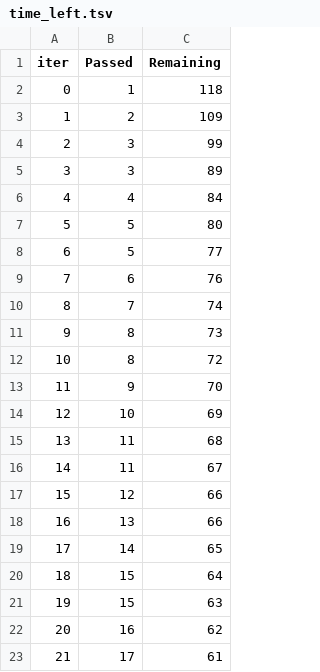
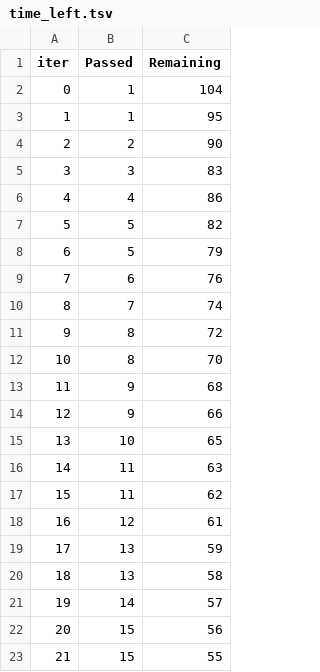
Before and after one commit to ShubhangiNage17/ML_Project, a TSV file: catboost_info/time_left.tsv, drawn as a sheet; only a part is shown; the diff covers the shown part only.

```diff
--- a/catboost_info/time_left.tsv
+++ b/catboost_info/time_left.tsv
@@ -1,23 +1,23 @@
 iter	Passed	Remaining
-0	1	118
-1	2	109
-2	3	99
-3	3	89
-4	4	84
-5	5	80
-6	5	77
+0	1	104
+1	1	95
+2	2	90
+3	3	83
+4	4	86
+5	5	82
+6	5	79
 7	6	76
 8	7	74
-9	8	73
-10	8	72
-11	9	70
-12	10	69
-13	11	68
-14	11	67
-15	12	66
-16	13	66
-17	14	65
-18	15	64
-19	15	63
-20	16	62
-21	17	61
+9	8	72
+10	8	70
+11	9	68
+12	9	66
+13	10	65
+14	11	63
+15	11	62
+16	12	61
+17	13	59
+18	13	58
+19	14	57
+20	15	56
+21	15	55
```
Also changed, not shown: 149 edited cells elsewhere in this file, 6 other files.
